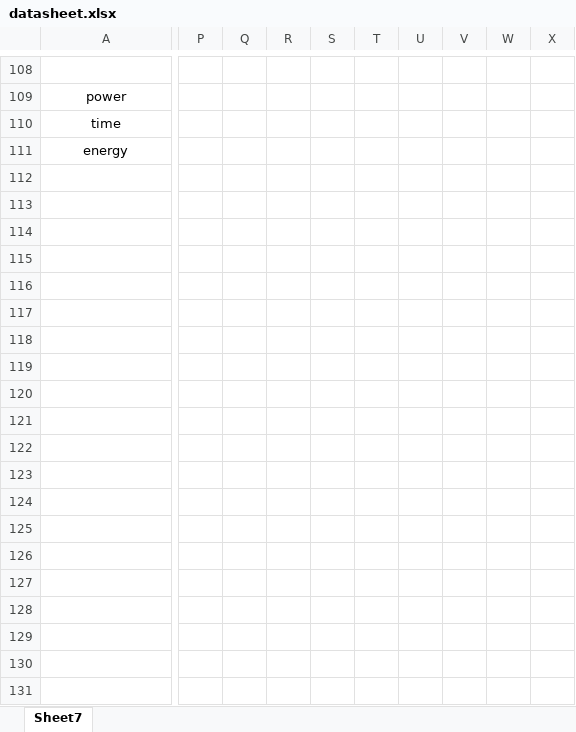
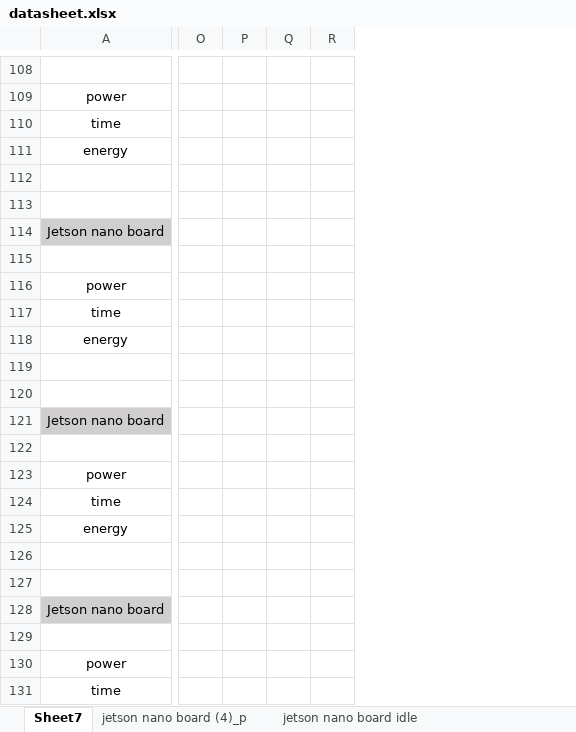
Before and after one commit to system-software-lab/nrf20, an Excel workbook: data/datasheet/datasheet.xlsx, sheet Sheet7, drawn as a sheet; only a part is shown, gaps mark what is left out; values as stored, in another font and other column widths than the file's, no borders; removed rows and columns are numbered as before the commit, all else as after; rows hold the shown columns only; the diff covers the shown part only; the diff names each change by its address in the sheet, - before the commit and + after, or states it on an @@ line.

Commit message:
TPU, VPU, GPU
TPU : raspberry pi 3 model B, Jetson nano board, Coral dev board
VPU: raspberry pi 3 model B
GPU: Jetson nano board

```diff
--- a/data/datasheet/datasheet.xlsx (sheet Sheet7)
+++ b/data/datasheet/datasheet.xlsx (sheet Sheet7)
+sheet tab: jetson nano board (4)_p
+sheet tab: jetson nano board idle
-column P, empty
-column Q, empty
-column R, empty
-column S, empty
-column T, empty
-column U, empty
-column V, empty
-column W, empty
-column X, empty
+column O, empty
+column P, empty
+column Q, empty
+column R, empty
+row 112: (empty)
+row 113: (empty)
+row 114: Jetson nano board
+row 115: (empty)
+row 116: power
+row 117: time
+row 118: energy
+row 119: (empty)
+row 120: (empty)
+row 121: Jetson nano board
+row 122: (empty)
+row 123: power
+row 124: time
+row 125: energy
+row 126: (empty)
+row 127: (empty)
+row 128: Jetson nano board
+row 129: (empty)
+row 130: power
+row 131: time
```
Also changed, not shown: 23 added rows, 3 added columns, 1 removed column and 9 edited cells elsewhere in this sheet, charts or pictures.
